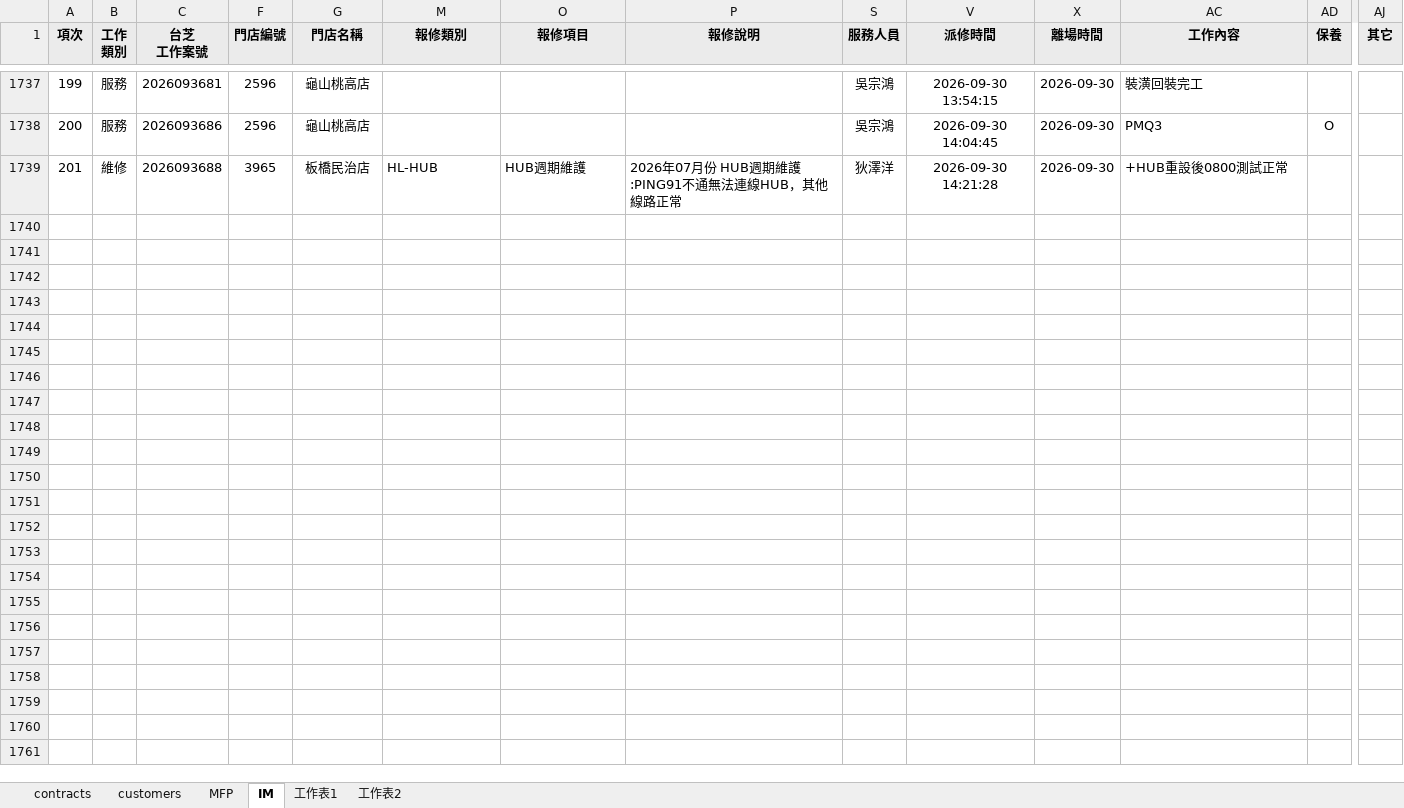
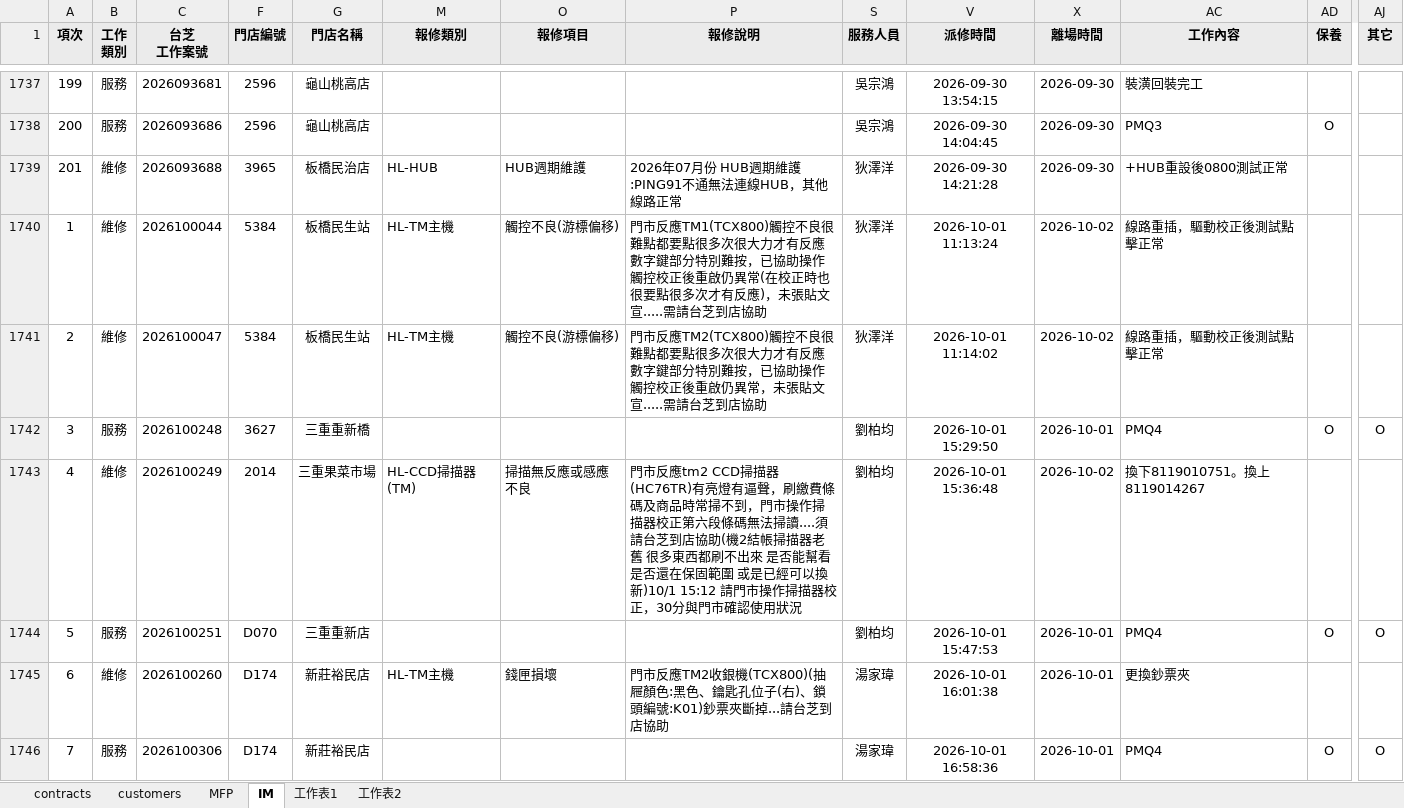
Before and after one commit to Yang-0419-di/FW_2, an Excel workbook: MFP/output.xlsx, sheet IM, drawn as a sheet; only a part is shown, gaps mark what is left out; values as stored, in another font and other column widths than the file's, no borders; conditional formats not drawn; rows hold the shown columns only; the diff covers the shown part only; the diff names each change by its address in the sheet, - before the commit and + after, or states it on an @@ line.

```diff
--- a/MFP/output.xlsx (sheet IM)
+++ b/MFP/output.xlsx (sheet IM)
+row 1740: 1 | 維修 | 2026100044 | 5384 | 板橋民生站 | HL-TM主機 | 觸控不良(游標偏移) | 門市反應TM1(TCX800)觸控不良很難點都要點很多次很大力才有反應數字鍵部分特別難按，已協助操作觸控校正後重啟仍異常(在校正時也很要點很多次才有反應)，未張貼文宣.....需請台芝到店協助 | 狄澤洋 | 2026-10-01 11:13:24 | 2026-10-02 | 線路重插，驅動校正後測試點擊正常
+row 1741: 2 | 維修 | 2026100047 | 5384 | 板橋民生站 | HL-TM主機 | 觸控不良(游標偏移) | 門市反應TM2(TCX800)觸控不良很難點都要點很多次很大力才有反應數字鍵部分特別難按，已協助操作觸控校正後重啟仍異常，未張貼文宣.....需請台芝到店協助 | 狄澤洋 | 2026-10-01 11:14:02 | 2026-10-02 | 線路重插，驅動校正後測試點擊正常
+row 1742: 3 | 服務 | 2026100248 | 3627 | 三重重新橋 |  |  |  | 劉柏均 | 2026-10-01 15:29:50 | 2026-10-01 | PMQ4 | O | O
+row 1743: 4 | 維修 | 2026100249 | 2014 | 三重果菜市場 | HL-CCD掃描器(TM) | 掃描無反應或感應不良 | 門市反應tm2 CCD掃描器(HC76TR)有亮燈有逼聲，刷繳費條碼及商品時常掃不到，門市操作掃描器校正第六段條碼無法掃讀....須請台芝到店協助(機2結帳掃描器老舊 很多東西都刷不出來 是否能幫看是否還在保固範圍 或是已經可以換新)10/1 15:12 請門市操作掃描器校正，30分與門市確認使用狀況 | 劉柏均 | 2026-10-01 15:36:48 | 2026-10-02 | 換下8119010751。換上8119014267
+row 1744: 5 | 服務 | 2026100251 | D070 | 三重重新店 |  |  |  | 劉柏均 | 2026-10-01 15:47:53 | 2026-10-01 | PMQ4 | O | O
+row 1745: 6 | 維修 | 2026100260 | D174 | 新莊裕民店 | HL-TM主機 | 錢匣損壞 | 門市反應TM2收銀機(TCX800)(抽屜顏色:黑色、鑰匙孔位子(右)、鎖頭編號:K01)鈔票夾斷掉...請台芝到店協助 | 湯家瑋 | 2026-10-01 16:01:38 | 2026-10-01 | 更換鈔票夾
+row 1746: 7 | 服務 | 2026100306 | D174 | 新莊裕民店 |  |  |  | 湯家瑋 | 2026-10-01 16:58:36 | 2026-10-01 | PMQ4 | O | O
```
Also changed, not shown: 6 added rows elsewhere in this sheet, sheet MFP, sheet customers, hidden cells, MFP/MFP.xlsx, MFP/自動備份/MFP.xlsx, 6 other files.
